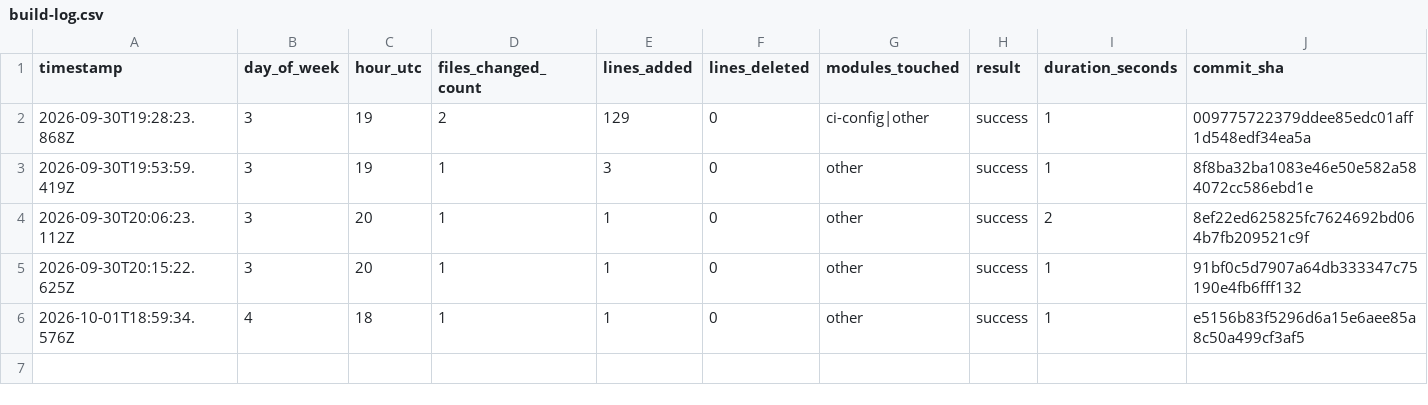
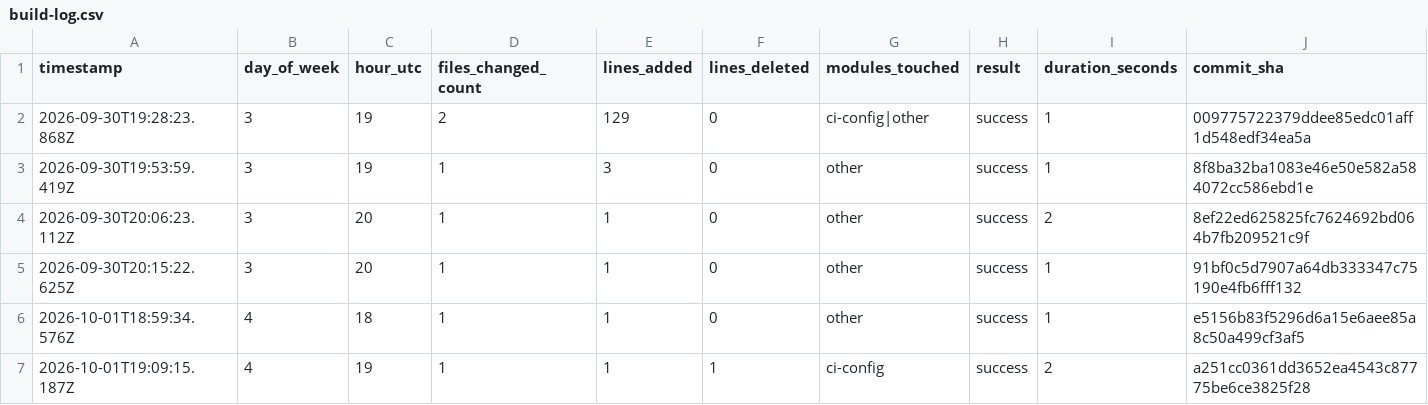
Before and after one commit to TobechukwuEjiofor/ai-cicd-pipeline, a CSV file: build-history/build-log.csv, drawn as a sheet; the diff names each change by its address in the sheet, - before the commit and + after, or states it on an @@ line.

```diff
--- a/build-history/build-log.csv
+++ b/build-history/build-log.csv
+row 7: 2026-10-01T19:09:15.187Z | 4 | 19 | 1 | 1 | 1 | ci-config | success | 2 | a251cc0361dd3652ea4543c87775be6ce3825f28
```
